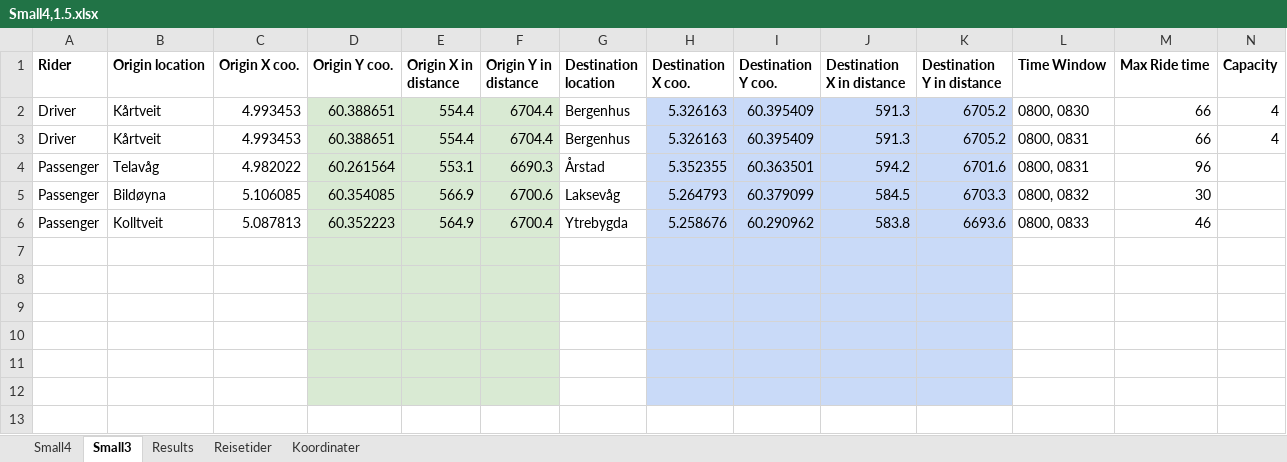
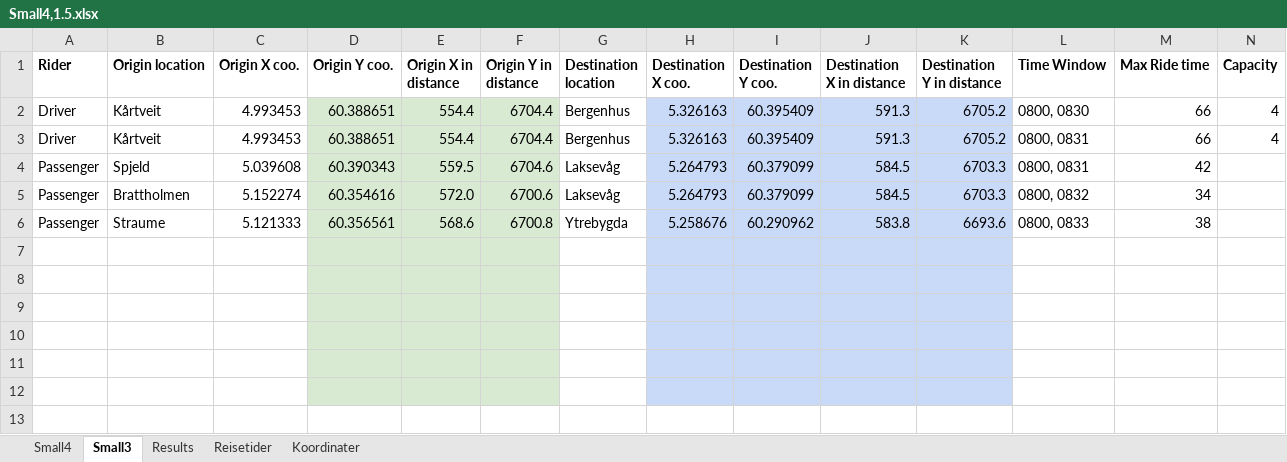
Before and after one commit to tonyyang1998/samkjoring2022, an Excel workbook: Small Instances 1,5/Small4,1.5.xlsx, sheet Small3, drawn as a sheet; only a part is shown; values as stored, in another font and other column widths than the file's, no borders; the diff names each change by its address in the sheet, - before the commit and + after, or states it on an @@ line.

```diff
--- a/Small Instances 1,5/Small4,1.5.xlsx (sheet Small3)
+++ b/Small Instances 1,5/Small4,1.5.xlsx (sheet Small3)
-B4 (Origin location): Telavåg
+B4 (Origin location): Spjeld
-C4 (Origin X coo.): 4.982022
+C4 (Origin X coo.): 5.039608
-D4 (Origin Y coo.): 60.261564
+D4 (Origin Y coo.): 60.390343
-E4 (Origin X in distance): 553.1
+E4 (Origin X in distance): 559.5
-F4 (Origin Y in distance): 6690.3
+F4 (Origin Y in distance): 6704.6
-G4 (Destination location): Årstad
+G4 (Destination location): Laksevåg
-H4 (Destination X coo.): 5.352355
+H4 (Destination X coo.): 5.264793
-I4 (Destination Y coo.): 60.363501
+I4 (Destination Y coo.): 60.379099
-J4 (Destination X in distance): 594.2
+J4 (Destination X in distance): 584.5
-K4 (Destination Y in distance): 6701.6
+K4 (Destination Y in distance): 6703.3
-M4 (Max Ride time): 96
+M4 (Max Ride time): 42
-B5 (Origin location): Bildøyna
+B5 (Origin location): Brattholmen
-C5 (Origin X coo.): 5.106085
+C5 (Origin X coo.): 5.152274
-D5 (Origin Y coo.): 60.354085
+D5 (Origin Y coo.): 60.354616
-E5 (Origin X in distance): 566.9
+E5 (Origin X in distance): 572.0
-M5 (Max Ride time): 30
+M5 (Max Ride time): 34
-B6 (Origin location): Kolltveit
+B6 (Origin location): Straume
-C6 (Origin X coo.): 5.087813
+C6 (Origin X coo.): 5.121333
-D6 (Origin Y coo.): 60.352223
+D6 (Origin Y coo.): 60.356561
-E6 (Origin X in distance): 564.9
+E6 (Origin X in distance): 568.6
-F6 (Origin Y in distance): 6700.4
+F6 (Origin Y in distance): 6700.8
-M6 (Max Ride time): 46
+M6 (Max Ride time): 38
```
Also changed, not shown: sheet Small4, formulas that keep their value, 9 other files.
